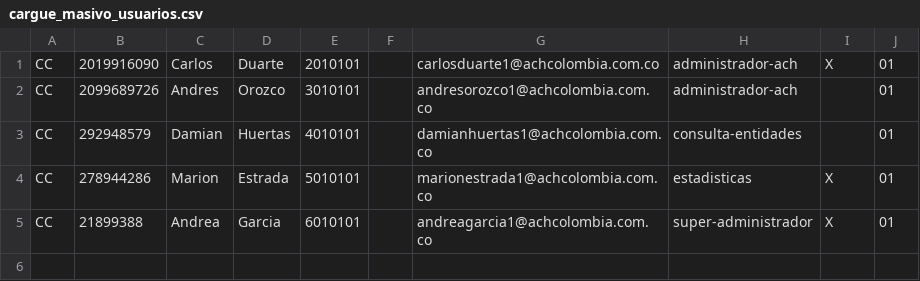
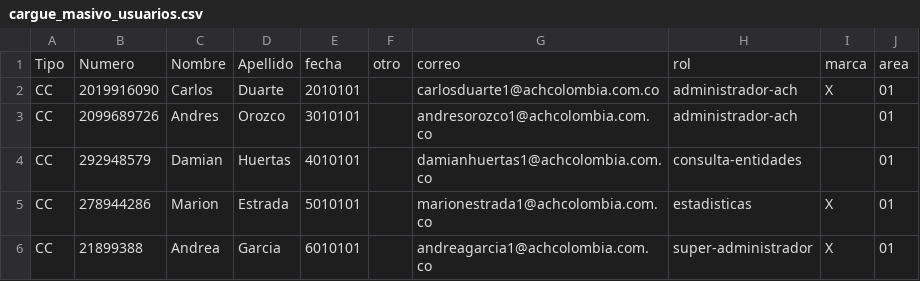
Before and after one commit to yyMaLBaL/SOIData, a CSV file: File/cargue_masivo_usuarios.csv, drawn as a sheet.

```diff
--- a/File/cargue_masivo_usuarios.csv
+++ b/File/cargue_masivo_usuarios.csv
@@ -1 +1,2 @@
+Tipo, Numero, Nombre, Apellido, fecha, otro, correo,rol, marca, area
 CC,2019916090,Carlos,Duarte,2010101,,carlosduarte1@achcolombia.com.co,administrador-ach,X,01
```
Also changed, not shown: File/50 Registros.csv, File/Incluir_Excluir Personas.csv, 1 other file.
